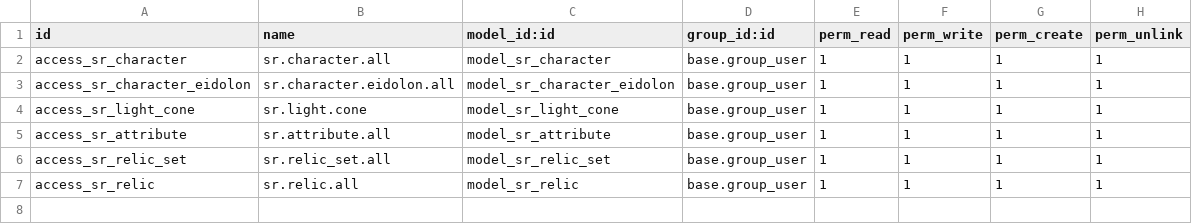
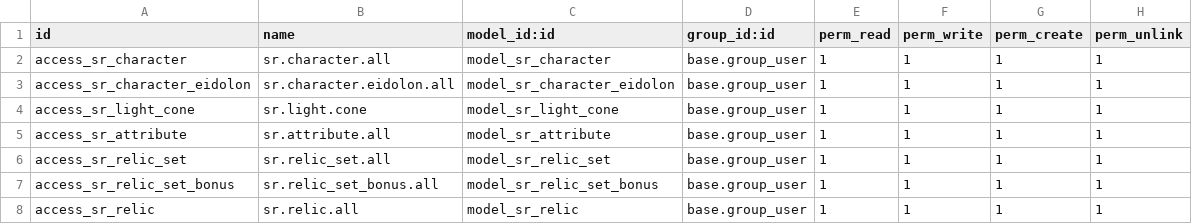
Before and after one commit to pcalenzani/HSR-Account-Tracker, a CSV file: hsr_team/security/ir.model.access.csv, drawn as a sheet; the diff names each change by its address in the sheet, - before the commit and + after, or states it on an @@ line.

```diff
--- a/hsr_team/security/ir.model.access.csv
+++ b/hsr_team/security/ir.model.access.csv
+row 7: access_sr_relic_set_bonus | sr.relic_set_bonus.all | model_sr_relic_set_bonus | base.group_user | 1 | 1 | 1 | 1
```
Also changed, not shown: hsr_team/data/sr.relic.set.csv, 4 other files.
